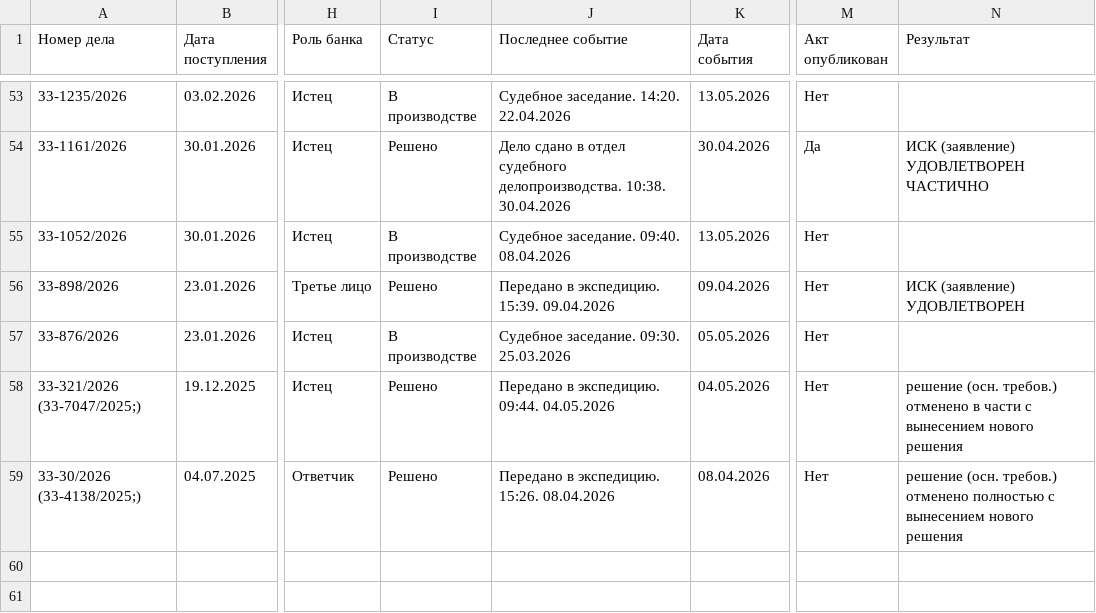
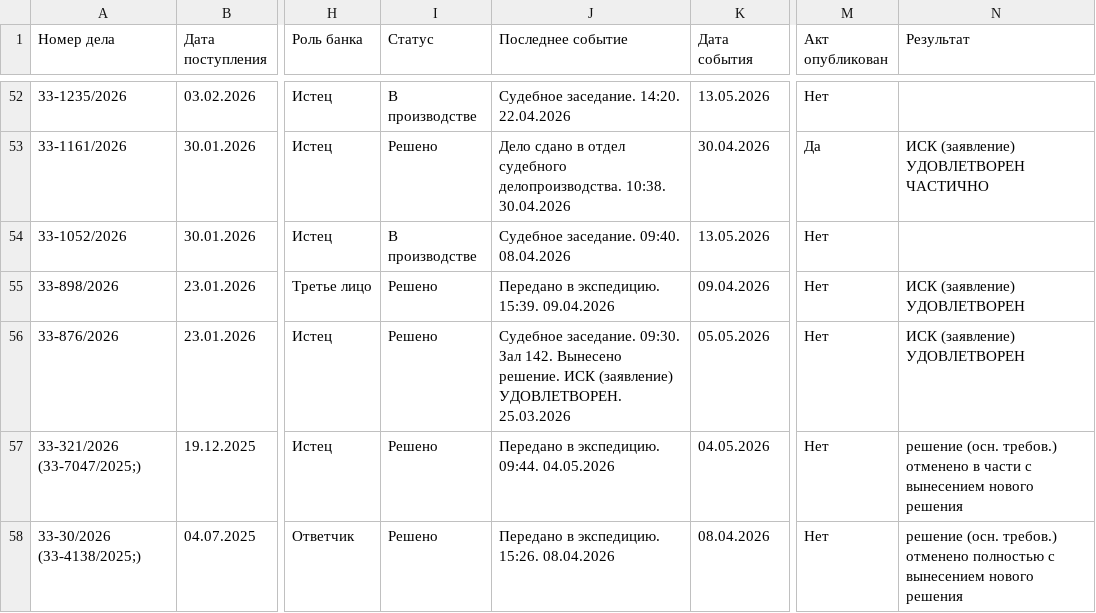
Before and after one commit to SelivanovAS/dashboard, a CSV file: data/sberbank_cases.csv, drawn as a sheet; only a part is shown, gaps mark what is left out; addresses are those after the commit; the diff covers the shown part only; the diff names each change by its address in the sheet, - before the commit and + after, or states it on an @@ line.

```diff
--- a/data/sberbank_cases.csv
+++ b/data/sberbank_cases.csv
-I56 (Статус): В производстве
+I56 (Статус): Решено
-J56 (Последнее событие): …заседание. 09:30. 25.03.2026
+J56 (Последнее событие): …заседание. 09:30. Зал 142. Вынесено решение. ИСК (заявление) УДОВЛЕТВОРЕН. 25.03.2026
-N56 (Результат): (empty)
+N56 (Результат): ИСК (заявление) УДОВЛЕТВОРЕН
```
Also changed, not shown: 1 added row, 2 removed rows and 14 edited cells elsewhere in this file, data/sberbank_cases_archive.csv, 4 other files.
